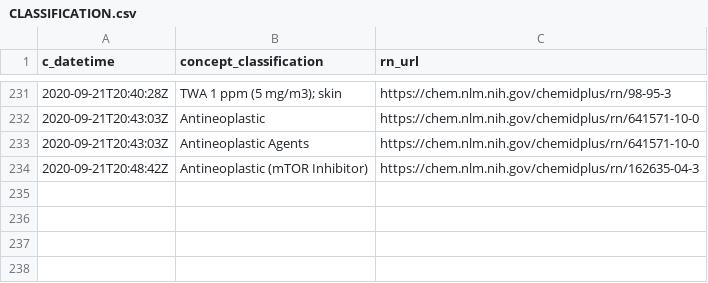
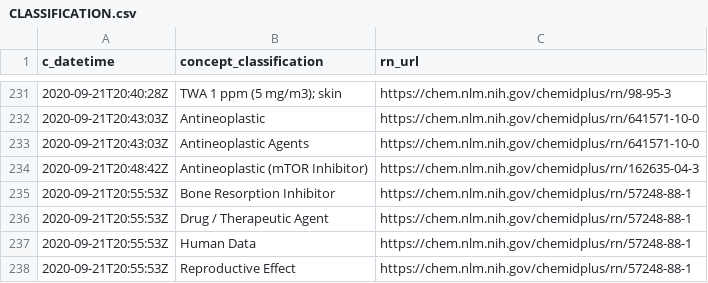
Before and after one commit to meerapatelmd/chemidplusSearchData, a CSV file: data-raw/CLASSIFICATION.csv, drawn as a sheet; only a part is shown, gaps mark what is left out.

```diff
--- a/data-raw/CLASSIFICATION.csv
+++ b/data-raw/CLASSIFICATION.csv
@@ -234 +234,5 @@ c_datetime,concept_classification,rn_url
 2020-09-21T20:48:42Z,Antineoplastic (mTOR Inhibitor),https://chem.nlm.nih.gov/chemidplus/rn/162635-04-3
+2020-09-21T20:55:53Z,Bone Resorption Inhibitor,https://chem.nlm.nih.gov/chemidplus/rn/57248-88-1
+2020-09-21T20:55:53Z,Drug / Therapeutic Agent,https://chem.nlm.nih.gov/chemidplus/rn/57248-88-1
+2020-09-21T20:55:53Z,Human Data,https://chem.nlm.nih.gov/chemidplus/rn/57248-88-1
+2020-09-21T20:55:53Z,Reproductive Effect,https://chem.nlm.nih.gov/chemidplus/rn/57248-88-1
```
Also changed, not shown: data-raw/REGISTRY_NUMBERS.csv, data-raw/RN_URL_VALIDITY.csv, 17 other files.
